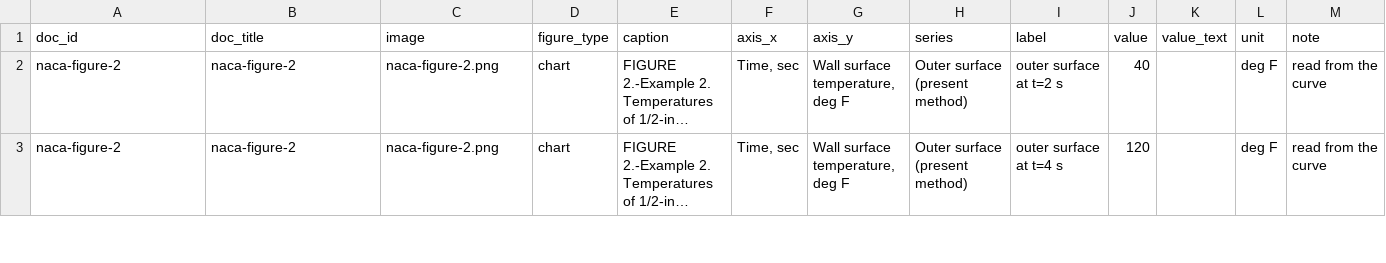
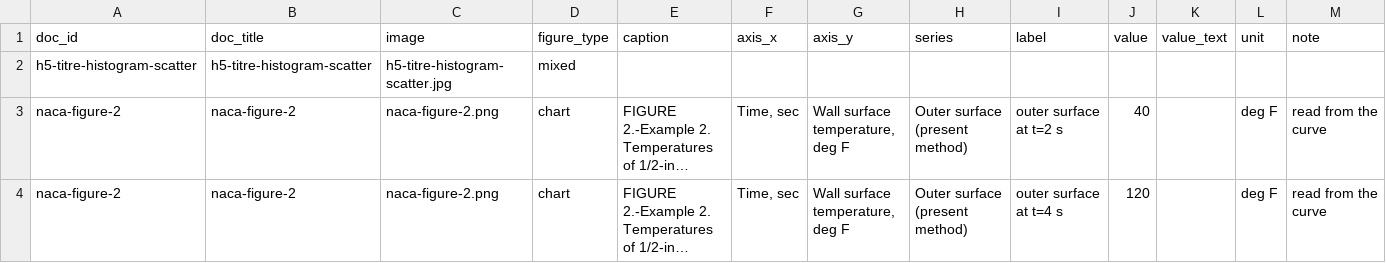
Before and after one commit to xran03/llm-extractor, a CSV file: demo/results/figures.csv, drawn as a sheet; only a part is shown; long unchanged cells end in …; the diff names each change by its address in the sheet, - before the commit and + after, or states it on an @@ line.

```diff
--- a/demo/results/figures.csv
+++ b/demo/results/figures.csv
+row 2: h5-titre-histogram-scatter | h5-titre-histogram-scatter | h5-titre-histogram-scatter.jpg | mixed
```
Also changed, not shown: 11 other files.
